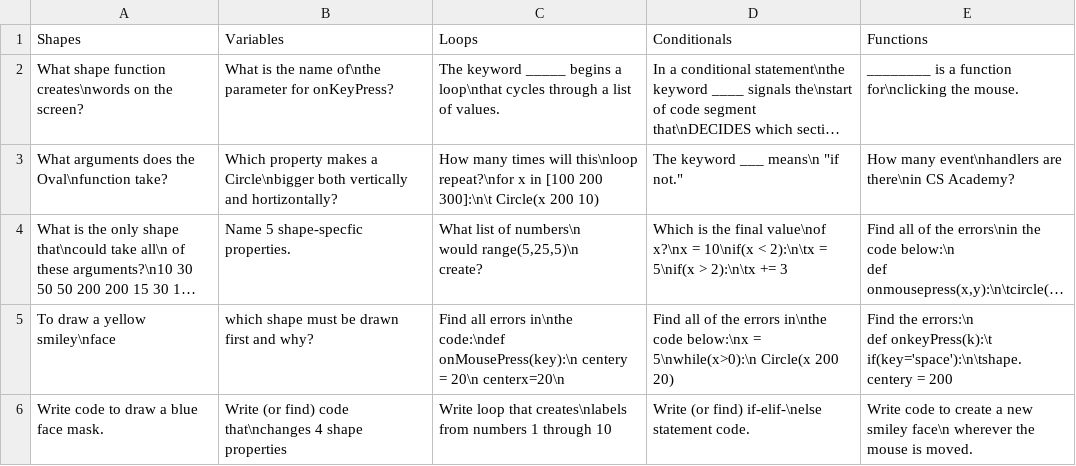
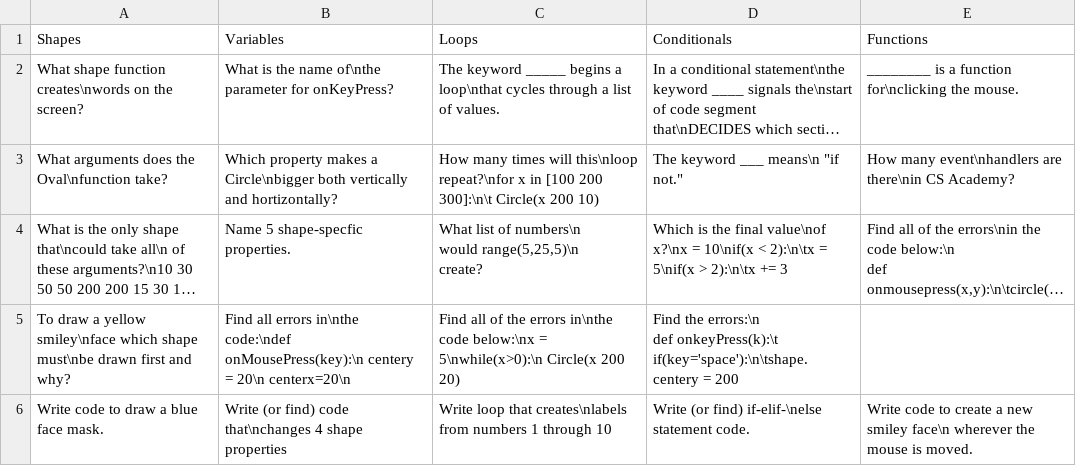
Before and after one commit to jabree00/csvFiles, a CSV file: jeopardy.csv, drawn as a sheet; long unchanged cells end in …; removed rows and columns are numbered as before the commit, all else as after; ↵ is a line break in a cell; the diff names each change by its address in the sheet, - before the commit and + after, or states it on an @@ line.

Commit message:
Update jeopardy.csv

```diff
--- a/jeopardy.csv
+++ b/jeopardy.csv
-row 5: To draw a yellow smiley\nface | which shape must be drawn first and why? | Find all errors in\nthe code:\ndef onMousePress(key):\n centery = 20\n centerx=20\n | Find all of the errors in\nthe code below:\nx = 5\nwhile(x>0):\n Circle(x 200 20) | Find the errors:\n ↵ def onkeyPress(k):\t if(key='space'):\n\tshape.centery = 200
+row 5: To draw a yellow smiley\nface which shape must\nbe drawn first and why? | Find all errors in\nthe code:\ndef onMousePress(key):\n centery = 20\n centerx=20\n | Find all of the errors in\nthe code below:\nx = 5\nwhile(x>0):\n Circle(x 200 20) | Find the errors:\n ↵ def onkeyPress(k):\t if(key='space'):\n\tshape.centery = 200
```
